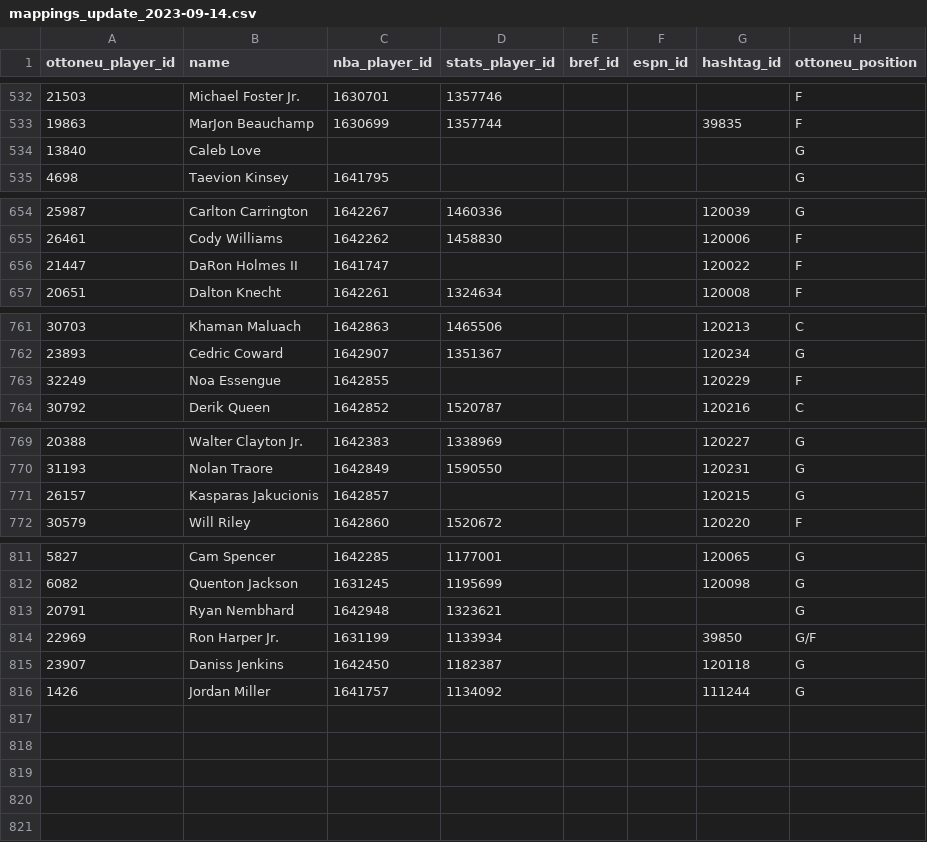
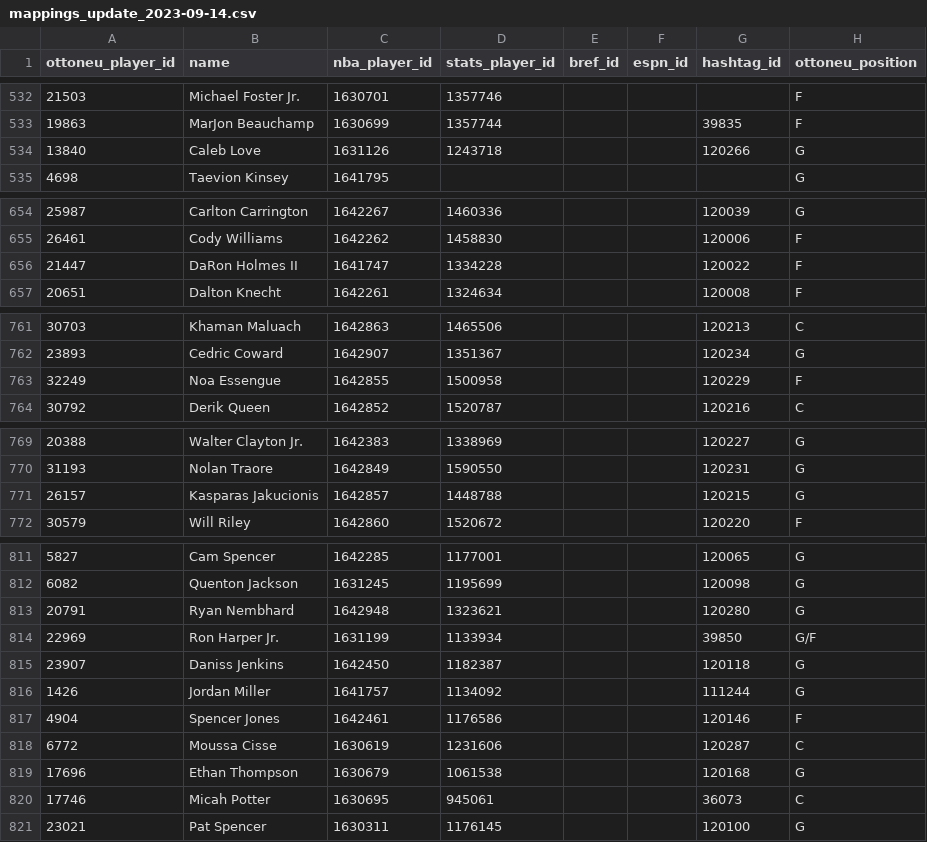
Before and after one commit to wfordh/ottobasket_values, a CSV file: data/mappings_update_2023-09-14.csv, drawn as a sheet; only a part is shown, gaps mark what is left out; the diff covers the shown part only.

Commit message:
update mappings 2026-01-12

```diff
--- a/data/mappings_update_2023-09-14.csv
+++ b/data/mappings_update_2023-09-14.csv
@@ -533,3 +533,3 @@ ottoneu_player_id,name,nba_player_id,stats_player_id,bref_id,espn_id,hashtag_id,
 19863,MarJon Beauchamp,1630699,1357744,,,39835,F
-13840,Caleb Love,,,,,,G
+13840,Caleb Love,1631126,1243718,,,120266,G
 4698,Taevion Kinsey,1641795,,,,,G
@@ -655,3 +655,3 @@ ottoneu_player_id,name,nba_player_id,stats_player_id,bref_id,espn_id,hashtag_id,
 26461,Cody Williams,1642262,1458830,,,120006,F
-21447,DaRon Holmes II,1641747,,,,120022,F
+21447,DaRon Holmes II,1641747,1334228,,,120022,F
 20651,Dalton Knecht,1642261,1324634,,,120008,F
@@ -762,3 +762,3 @@ ottoneu_player_id,name,nba_player_id,stats_player_id,bref_id,espn_id,hashtag_id,
 23893,Cedric Coward,1642907,1351367,,,120234,G
-32249,Noa Essengue,1642855,,,,120229,F
+32249,Noa Essengue,1642855,1500958,,,120229,F
 30792,Derik Queen,1642852,1520787,,,120216,C
@@ -770,3 +770,3 @@ ottoneu_player_id,name,nba_player_id,stats_player_id,bref_id,espn_id,hashtag_id,
 31193,Nolan Traore,1642849,1590550,,,120231,G
-26157,Kasparas Jakucionis,1642857,,,,120215,G
+26157,Kasparas Jakucionis,1642857,1448788,,,120215,G
 30579,Will Riley,1642860,1520672,,,120220,F
@@ -812,3 +812,3 @@ ottoneu_player_id,name,nba_player_id,stats_player_id,bref_id,espn_id,hashtag_id,
 6082,Quenton Jackson,1631245,1195699,,,120098,G
-20791,Ryan Nembhard,1642948,1323621,,,,G
+20791,Ryan Nembhard,1642948,1323621,,,120280,G
 22969,Ron Harper Jr.,1631199,1133934,,,39850,G/F
@@ -816 +816,6 @@ ottoneu_player_id,name,nba_player_id,stats_player_id,bref_id,espn_id,hashtag_id,
 1426,Jordan Miller,1641757,1134092,,,111244,G
+4904,Spencer Jones,1642461,1176586,,,120146,F
+6772,Moussa Cisse,1630619,1231606,,,120287,C
+17696,Ethan Thompson,1630679,1061538,,,120168,G
+17746,Micah Potter,1630695,945061,,,36073,C
+23021,Pat Spencer,1630311,1176145,,,120100,G
```
Also changed, not shown: 1 edited cell elsewhere in this file.
